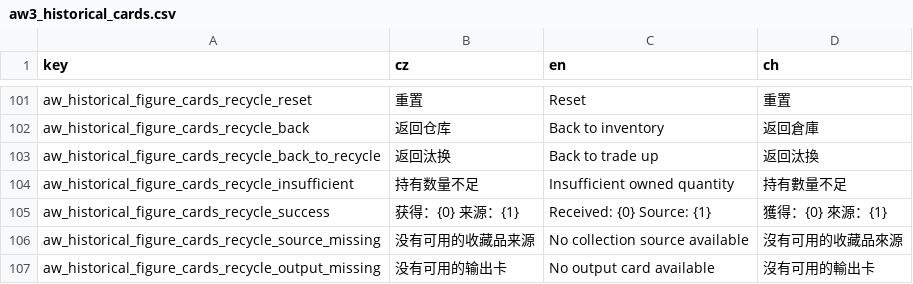
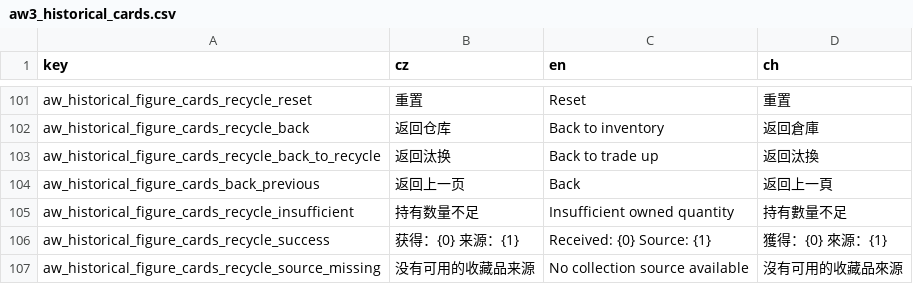
Before and after one commit to monpai-lover/AncientWarfare3.0, a CSV file: Locales/aw3_historical_cards.csv, drawn as a sheet; only a part is shown, gaps mark what is left out; the shorter side is filled out with more unchanged rows; the diff names each change by its address in the sheet, - before the commit and + after, or states it on an @@ line.

Commit message:
Fix historical card detail navigation and scrolling

```diff
--- a/Locales/aw3_historical_cards.csv
+++ b/Locales/aw3_historical_cards.csv
+row 104: aw_historical_figure_cards_back_previous | 返回上一页 | Back | 返回上一頁
```
Also changed, not shown: 4 other files.
